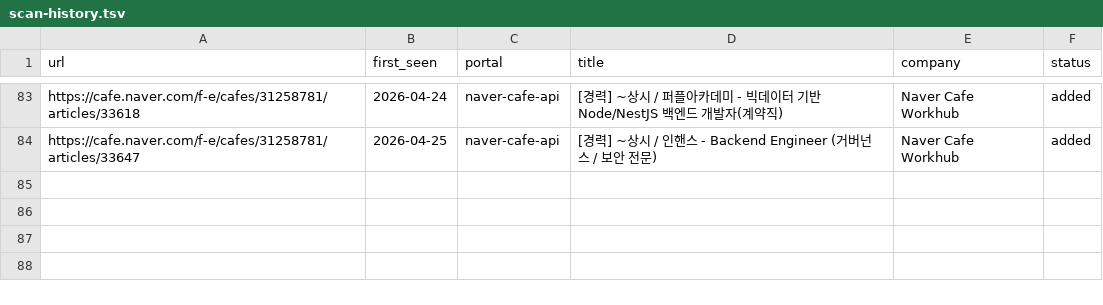
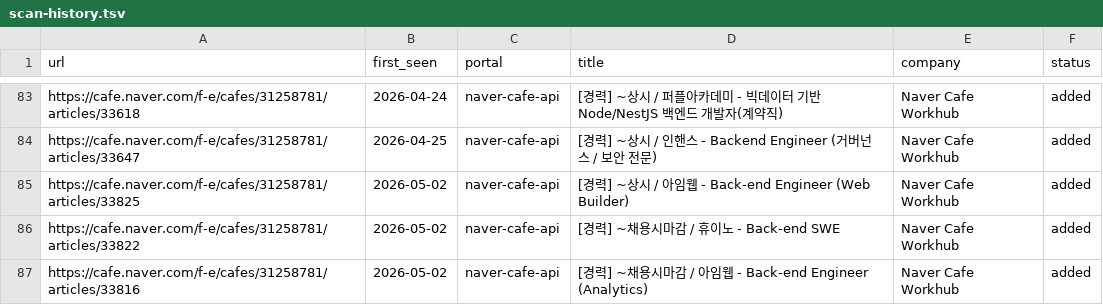
Before and after one commit to junho0831/career-ops, a TSV file: data/scan-history.tsv, drawn as a sheet; only a part is shown, gaps mark what is left out.

Commit message:
Added evaluation reports for Kitworks, Fines, Mcircle (Wellda), Vox.ai, and Chalet Korea backend developer roles; updated pipeline data, application records, and generated corresponding PDFs.

```diff
--- a/data/scan-history.tsv
+++ b/data/scan-history.tsv
@@ -84 +84,4 @@ https://cafe.naver.com/f-e/cafes/31258781/articles/33618	2026-04-24	naver-cafe-a
 https://cafe.naver.com/f-e/cafes/31258781/articles/33647	2026-04-25	naver-cafe-api	[경력] ~상시 / 인핸스 - Backend Engineer (거버넌스 / 보안 전문)	Naver Cafe Workhub	added
+https://cafe.naver.com/f-e/cafes/31258781/articles/33825	2026-05-02	naver-cafe-api	[경력] ~상시 / 아임웹 - Back-end Engineer (Web Builder)	Naver Cafe Workhub	added
+https://cafe.naver.com/f-e/cafes/31258781/articles/33822	2026-05-02	naver-cafe-api	[경력] ~채용시마감 / 휴이노 - Back-end SWE	Naver Cafe Workhub	added
+https://cafe.naver.com/f-e/cafes/31258781/articles/33816	2026-05-02	naver-cafe-api	[경력] ~채용시마감 / 아임웹 - Back-end Engineer (Analytics)	Naver Cafe Workhub	added
```
Also changed, not shown: 17 other files.
